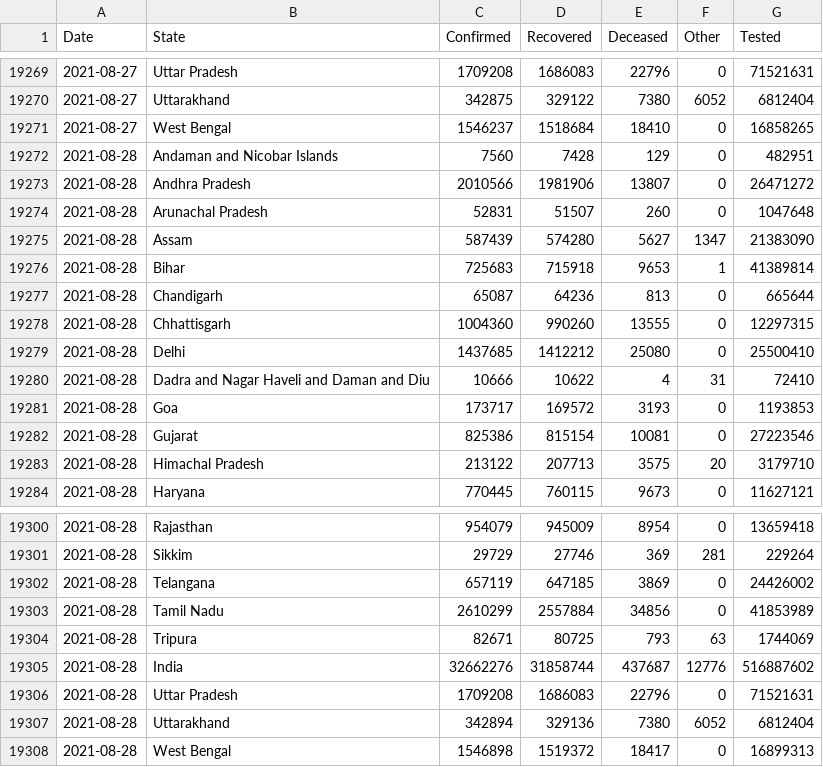
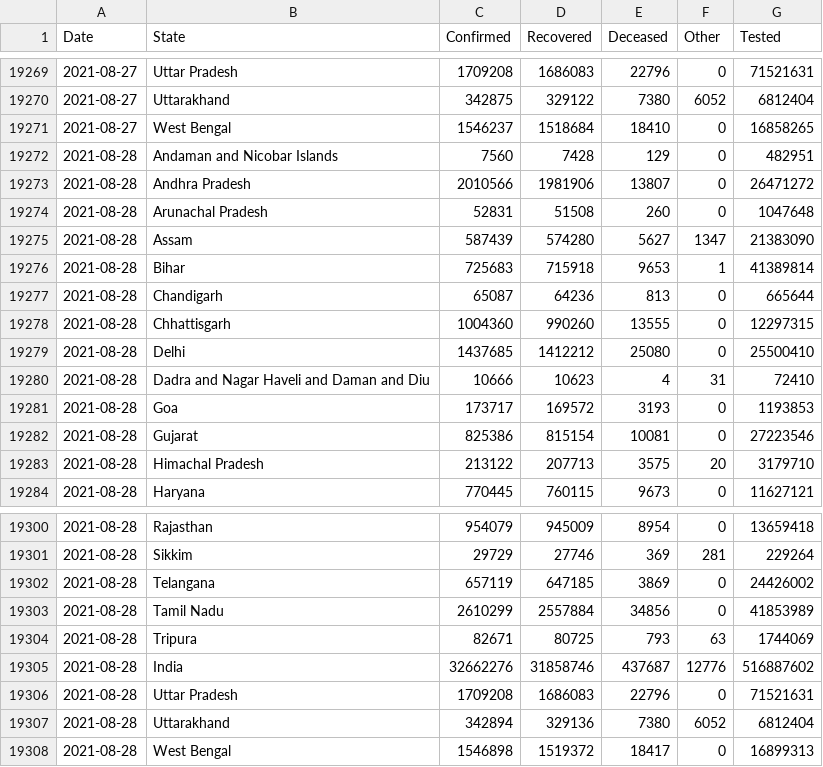
Before and after one commit to covid19india/data, a CSV file: csv/latest/states.csv, drawn as a sheet; only a part is shown, gaps mark what is left out.

```diff
--- a/csv/latest/states.csv
+++ b/csv/latest/states.csv
@@ -19273,3 +19273,3 @@ Date,State,Confirmed,Recovered,Deceased,Other,Tested
 2021-08-28,Andhra Pradesh,2010566,1981906,13807,0,26471272
-2021-08-28,Arunachal Pradesh,52831,51507,260,0,1047648
+2021-08-28,Arunachal Pradesh,52831,51508,260,0,1047648
 2021-08-28,Assam,587439,574280,5627,1347,21383090
@@ -19279,3 +19279,3 @@ Date,State,Confirmed,Recovered,Deceased,Other,Tested
 2021-08-28,Delhi,1437685,1412212,25080,0,25500410
-2021-08-28,Dadra and Nagar Haveli and Daman and Diu,10666,10622,4,31,72410
+2021-08-28,Dadra and Nagar Haveli and Daman and Diu,10666,10623,4,31,72410
 2021-08-28,Goa,173717,169572,3193,0,1193853
@@ -19304,3 +19304,3 @@ Date,State,Confirmed,Recovered,Deceased,Other,Tested
 2021-08-28,Tripura,82671,80725,793,63,1744069
-2021-08-28,India,32662276,31858744,437687,12776,516887602
+2021-08-28,India,32662276,31858746,437687,12776,516887602
 2021-08-28,Uttar Pradesh,1709208,1686083,22796,0,71521631
```
Also changed, not shown: csv/latest/district_wise.csv, csv/latest/state_wise.csv, 12 other files.
